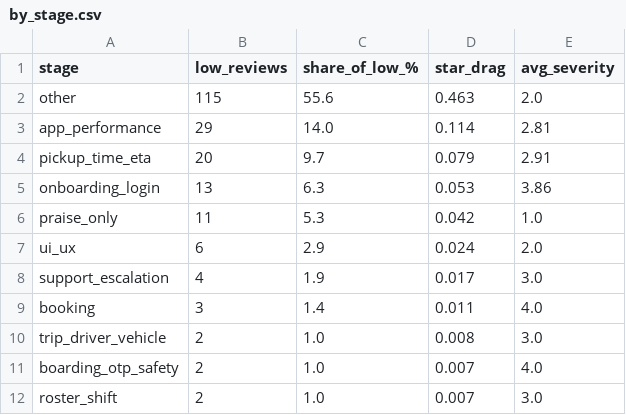
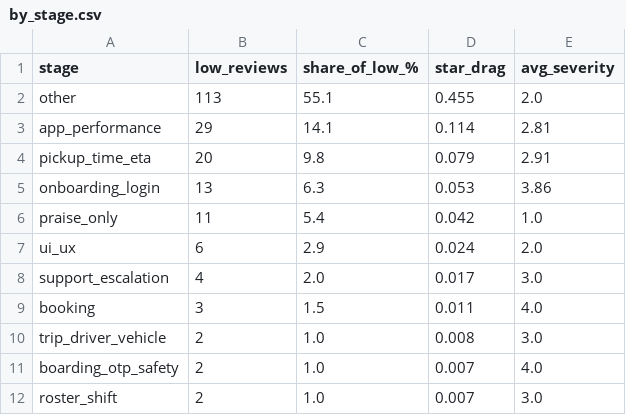
Before and after one commit to Vaibhav-0111/ratings-radar, a CSV file: ratings_radar/data/by_stage.csv, drawn as a sheet.

```diff
--- a/ratings_radar/data/by_stage.csv
+++ b/ratings_radar/data/by_stage.csv
@@ -1,10 +1,10 @@
 stage,low_reviews,share_of_low_%,star_drag,avg_severity
-other,115,55.6,0.463,2.0
-app_performance,29,14.0,0.114,2.81
-pickup_time_eta,20,9.7,0.079,2.91
+other,113,55.1,0.455,2.0
+app_performance,29,14.1,0.114,2.81
+pickup_time_eta,20,9.8,0.079,2.91
 onboarding_login,13,6.3,0.053,3.86
-praise_only,11,5.3,0.042,1.0
+praise_only,11,5.4,0.042,1.0
 ui_ux,6,2.9,0.024,2.0
-support_escalation,4,1.9,0.017,3.0
-booking,3,1.4,0.011,4.0
+support_escalation,4,2.0,0.017,3.0
+booking,3,1.5,0.011,4.0
 trip_driver_vehicle,2,1.0,0.008,3.0
```
Also changed, not shown: ratings_radar/data/by_hour.csv, ratings_radar/data/by_root_cause.csv, 7 other files.
